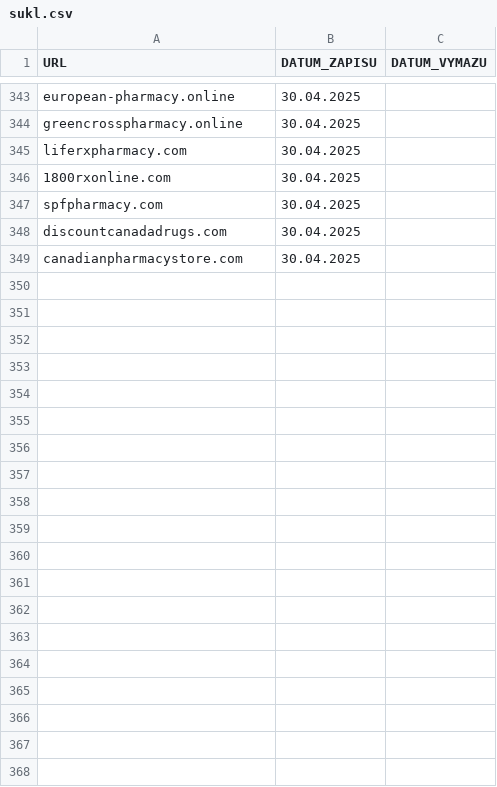
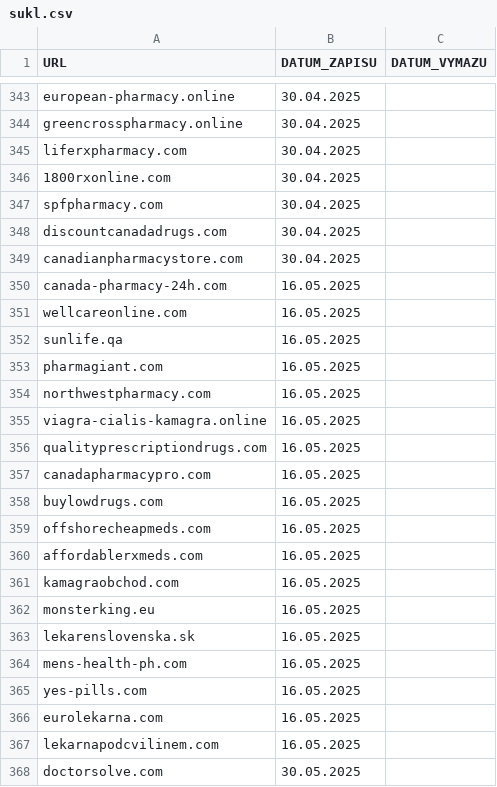
Before and after one commit to anapol/cz-gov-blocks, a CSV file: original/sukl.csv, drawn as a sheet; only a part is shown, gaps mark what is left out; the diff covers the shown part only.

```diff
--- a/original/sukl.csv
+++ b/original/sukl.csv
@@ -349 +349,20 @@
 "canadianpharmacystore.com","30.04.2025",
+"canada-pharmacy-24h.com","16.05.2025",
+"wellcareonline.com","16.05.2025",
+"sunlife.qa","16.05.2025",
+"pharmagiant.com","16.05.2025",
+"northwestpharmacy.com","16.05.2025",
+"viagra-cialis-kamagra.online","16.05.2025",
+"qualityprescriptiondrugs.com","16.05.2025",
+"canadapharmacypro.com","16.05.2025",
+"buylowdrugs.com","16.05.2025",
+"offshorecheapmeds.com","16.05.2025",
+"affordablerxmeds.com","16.05.2025",
+"kamagraobchod.com","16.05.2025",
+"monsterking.eu","16.05.2025",
+"lekarenslovenska.sk","16.05.2025",
+"mens-health-ph.com","16.05.2025",
+"yes-pills.com","16.05.2025",
+"eurolekarna.com","16.05.2025",
+"lekarnapodcvilinem.com","16.05.2025",
+"doctorsolve.com","30.05.2025",
```
Also changed, not shown: 9 added rows elsewhere in this file, csv/mfcr.csv, csv/sukl.csv, 7 other files.
